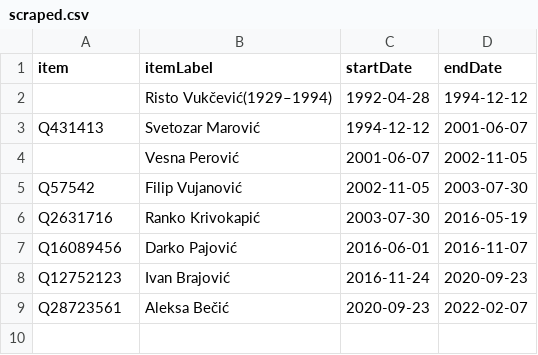
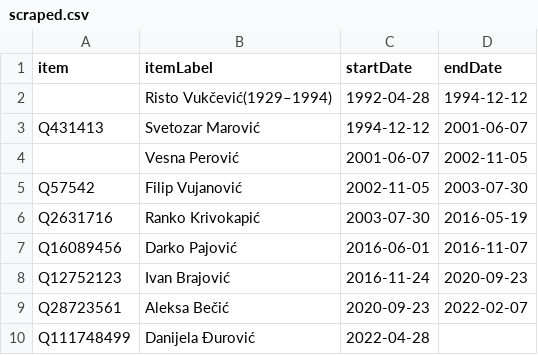
Before and after one commit to every-politician-scrapers/montenegro-cabinet, a CSV file: sources/speaker/scraped.csv, drawn as a sheet; the diff names each change by its address in the sheet, - before the commit and + after, or states it on an @@ line.

```diff
--- a/sources/speaker/scraped.csv
+++ b/sources/speaker/scraped.csv
+row 10: Q111748499 | Danijela Đurović | 2022-04-28
```
Also changed, not shown: sources/defence-enwiki/wikidata.csv, sources/finance-enwiki/wikidata.csv, 13 other files.
